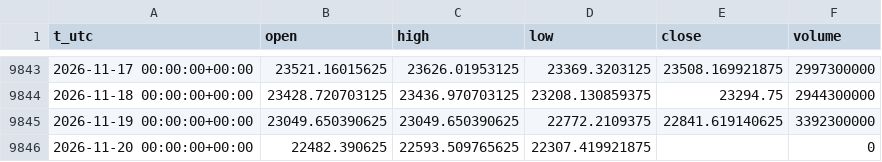
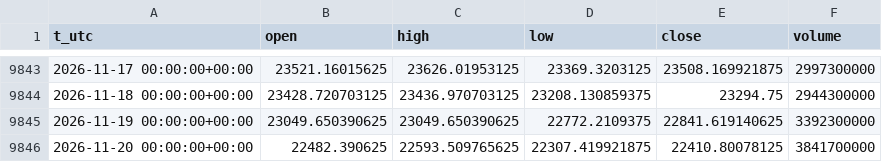
Before and after one commit to egedogann/piyasa-veri, a CSV file: data/d1/IDX_HSI.csv, drawn as a sheet; only a part is shown, gaps mark what is left out.

```diff
--- a/data/d1/IDX_HSI.csv
+++ b/data/d1/IDX_HSI.csv
@@ -9845,2 +9845,2 @@ t_utc,open,high,low,close,volume
 2026-11-19 00:00:00+00:00,23049.650390625,23049.650390625,22772.2109375,22841.619140625,3392300000
-2026-11-20 00:00:00+00:00,22482.390625,22593.509765625,22307.419921875,,0
+2026-11-20 00:00:00+00:00,22482.390625,22593.509765625,22307.419921875,22410.80078125,3841700000
```
Also changed, not shown: data/d1/2YY_F.csv, data/d1/CNY_X.csv, 33 other files.
